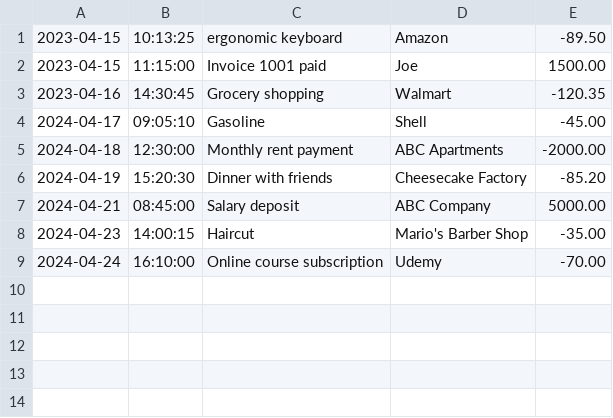
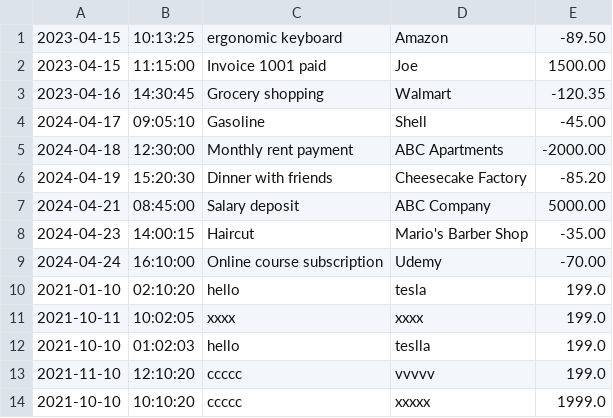
Before and after one commit to frenes35/FinancialTracker, a CSV file: transactions.csv, drawn as a sheet; the diff names each change by its address in the sheet, - before the commit and + after, or states it on an @@ line.

```diff
--- a/transactions.csv
+++ b/transactions.csv
+row 10: 2021-01-10 | 02:10:20 | hello | tesla | 199.0
+row 11: 2021-10-11 | 10:02:05 | xxxx | xxxx | 199.0
+row 12: 2021-10-10 | 01:02:03 | hello | teslla | 199.0
+row 13: 2021-11-10 | 12:10:20 | ccccc | vvvvv | 199.0
+row 14: 2021-10-10 | 10:10:20 | ccccc | xxxxx | 1999.0
```
Also changed, not shown: 10 other files.
